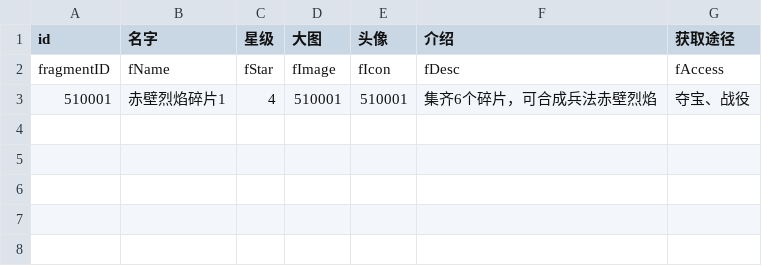
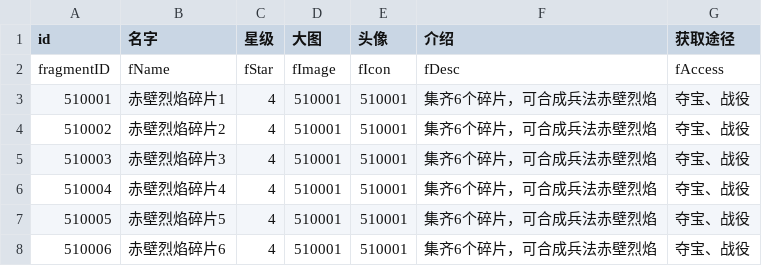
Before and after one commit to mercykevin/gameserver, a CSV file: csvs/BookFragment.csv, drawn as a sheet.

```diff
--- a/csvs/BookFragment.csv
+++ b/csvs/BookFragment.csv
@@ -3 +3,6 @@ fragmentID;fName;fStar;fImage;fIcon;fDesc;fAccess
 510001;赤壁烈焰碎片1;4;510001;510001;集齐6个碎片，可合成兵法赤壁烈焰;夺宝、战役
+510002;赤壁烈焰碎片2;4;510001;510001;集齐6个碎片，可合成兵法赤壁烈焰;夺宝、战役
+510003;赤壁烈焰碎片3;4;510001;510001;集齐6个碎片，可合成兵法赤壁烈焰;夺宝、战役
+510004;赤壁烈焰碎片4;4;510001;510001;集齐6个碎片，可合成兵法赤壁烈焰;夺宝、战役
+510005;赤壁烈焰碎片5;4;510001;510001;集齐6个碎片，可合成兵法赤壁烈焰;夺宝、战役
+510006;赤壁烈焰碎片6;4;510001;510001;集齐6个碎片，可合成兵法赤壁烈焰;夺宝、战役
```
Also changed, not shown: csvs/Generals.csv, 7 other files.
